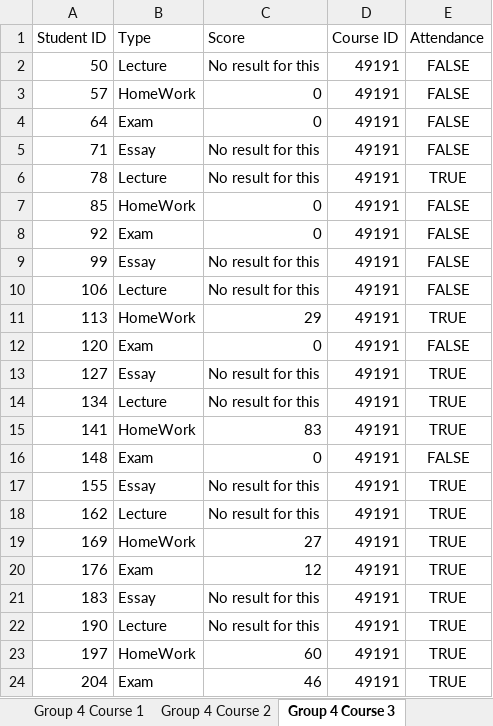
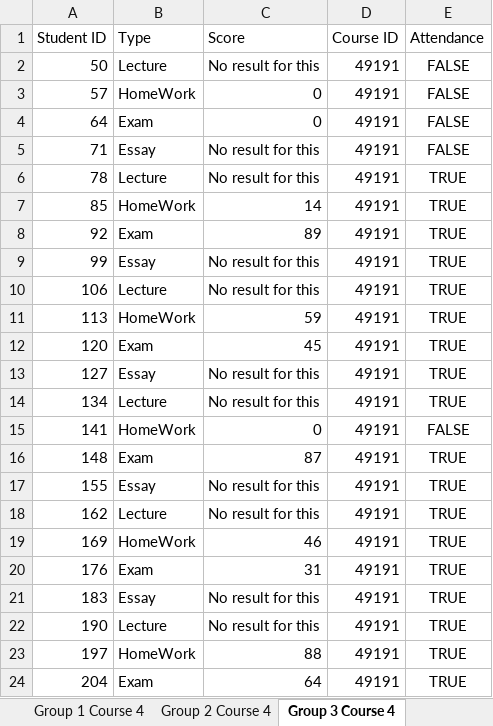
Before and after one commit to AndreyVAAVA/NTI_CODE, an Excel workbook: Stats.xlsx, sheet Group 3 Course 4, drawn as a sheet; values as stored, in another font and other column widths than the file's, no borders; the diff names each change by its address in the sheet, - before the commit and + after, or states it on an @@ line.

```diff
--- a/Stats.xlsx (sheet Group 3 Course 4)
+++ b/Stats.xlsx (sheet Group 3 Course 4)
-sheet tab: Group 4 Course 1
+sheet tab: Group 1 Course 4
-sheet tab: Group 4 Course 2
+sheet tab: Group 2 Course 4
-sheet tab: Group 4 Course 3
+sheet tab: Group 3 Course 4
-C7 (Score): 0
+C7 (Score): 14
-E7:E10 (Attendance): FALSE
+E7:E10 (Attendance): TRUE
-C8 (Score): 0
+C8 (Score): 89
-C11 (Score): 29
+C11 (Score): 59
-C12 (Score): 0
+C12 (Score): 45
-E12 (Attendance): FALSE
+E12 (Attendance): TRUE
-C15 (Score): 83
+C15 (Score): 0
-E15 (Attendance): TRUE
+E15 (Attendance): FALSE
-C16 (Score): 0
+C16 (Score): 87
-E16 (Attendance): FALSE
+E16 (Attendance): TRUE
-C19 (Score): 27
+C19 (Score): 46
-C20 (Score): 12
+C20 (Score): 31
-C23 (Score): 60
+C23 (Score): 88
-C24 (Score): 46
+C24 (Score): 64
```
Also changed, not shown: sheet Group 3 Course 2, sheet Group 2 Course 3, sheet Group 1 Course 3, sheet Group 3 Course 1, sheet Group 1 Course 2, sheet Group 2 Course 1, 5 more sheets, other sheet tabs, 7 other files.
